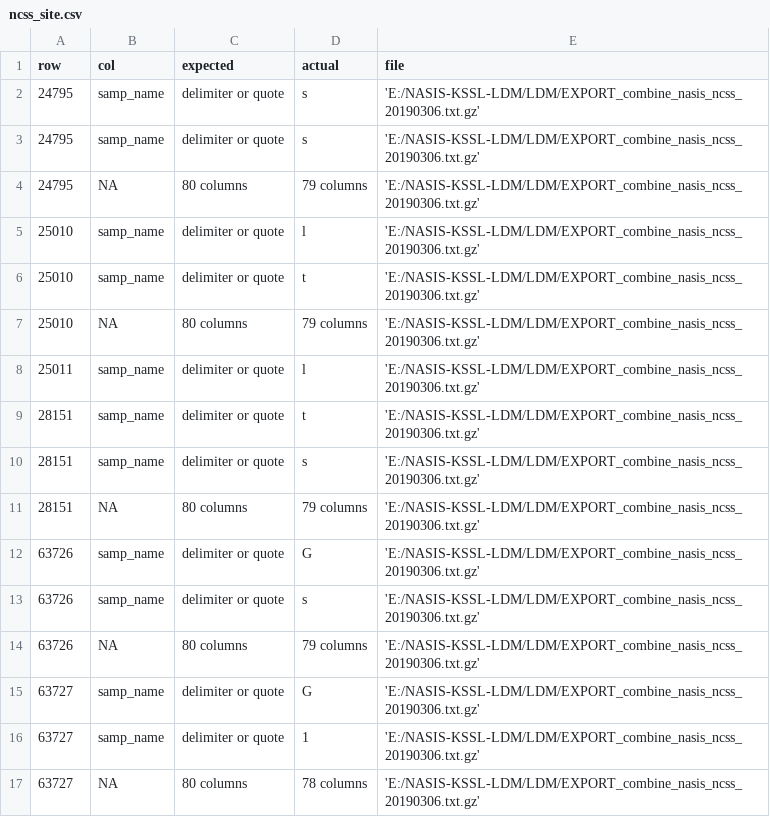
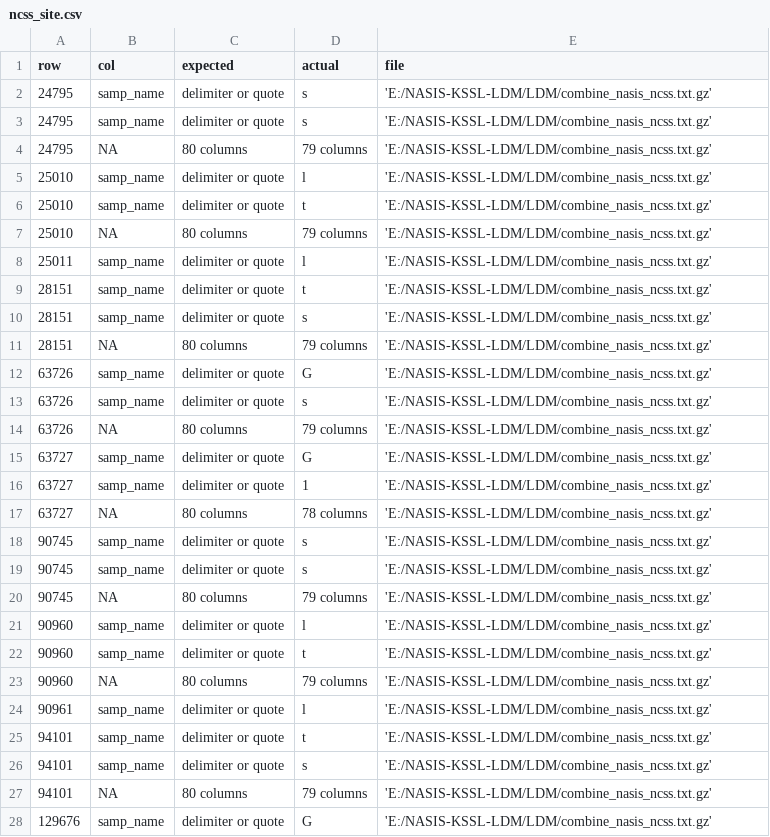
Before and after one commit to ncss-tech/lab-data-delivery, a CSV file: code/snapshot-preparation/parse-errors/ncss_site.csv, drawn as a sheet; only a part is shown; the diff covers the shown part only.

```diff
--- a/code/snapshot-preparation/parse-errors/ncss_site.csv
+++ b/code/snapshot-preparation/parse-errors/ncss_site.csv
@@ -1,17 +1,28 @@
 "row","col","expected","actual","file"
-24795,"samp_name","delimiter or quote","s","'E:/NASIS-KSSL-LDM/LDM/EXPORT_combine_nasis_ncss_20190306.txt.gz'"
-24795,"samp_name","delimiter or quote","s","'E:/NASIS-KSSL-LDM/LDM/EXPORT_combine_nasis_ncss_20190306.txt.gz'"
-24795,NA,"80 columns","79 columns","'E:/NASIS-KSSL-LDM/LDM/EXPORT_combine_nasis_ncss_20190306.txt.gz'"
-25010,"samp_name","delimiter or quote","l","'E:/NASIS-KSSL-LDM/LDM/EXPORT_combine_nasis_ncss_20190306.txt.gz'"
-25010,"samp_name","delimiter or quote","t","'E:/NASIS-KSSL-LDM/LDM/EXPORT_combine_nasis_ncss_20190306.txt.gz'"
-25010,NA,"80 columns","79 columns","'E:/NASIS-KSSL-LDM/LDM/EXPORT_combine_nasis_ncss_20190306.txt.gz'"
-25011,"samp_name","delimiter or quote","l","'E:/NASIS-KSSL-LDM/LDM/EXPORT_combine_nasis_ncss_20190306.txt.gz'"
-28151,"samp_name","delimiter or quote","t","'E:/NASIS-KSSL-LDM/LDM/EXPORT_combine_nasis_ncss_20190306.txt.gz'"
-28151,"samp_name","delimiter or quote","s","'E:/NASIS-KSSL-LDM/LDM/EXPORT_combine_nasis_ncss_20190306.txt.gz'"
-28151,NA,"80 columns","79 columns","'E:/NASIS-KSSL-LDM/LDM/EXPORT_combine_nasis_ncss_20190306.txt.gz'"
-63726,"samp_name","delimiter or quote","G","'E:/NASIS-KSSL-LDM/LDM/EXPORT_combine_nasis_ncss_20190306.txt.gz'"
-63726,"samp_name","delimiter or quote","s","'E:/NASIS-KSSL-LDM/LDM/EXPORT_combine_nasis_ncss_20190306.txt.gz'"
-63726,NA,"80 columns","79 columns","'E:/NASIS-KSSL-LDM/LDM/EXPORT_combine_nasis_ncss_20190306.txt.gz'"
-63727,"samp_name","delimiter or quote","G","'E:/NASIS-KSSL-LDM/LDM/EXPORT_combine_nasis_ncss_20190306.txt.gz'"
-63727,"samp_name","delimiter or quote","1","'E:/NASIS-KSSL-LDM/LDM/EXPORT_combine_nasis_ncss_20190306.txt.gz'"
-63727,NA,"80 columns","78 columns","'E:/NASIS-KSSL-LDM/LDM/EXPORT_combine_nasis_ncss_20190306.txt.gz'"
+24795,"samp_name","delimiter or quote","s","'E:/NASIS-KSSL-LDM/LDM/combine_nasis_ncss.txt.gz'"
+24795,"samp_name","delimiter or quote","s","'E:/NASIS-KSSL-LDM/LDM/combine_nasis_ncss.txt.gz'"
+24795,NA,"80 columns","79 columns","'E:/NASIS-KSSL-LDM/LDM/combine_nasis_ncss.txt.gz'"
+25010,"samp_name","delimiter or quote","l","'E:/NASIS-KSSL-LDM/LDM/combine_nasis_ncss.txt.gz'"
+25010,"samp_name","delimiter or quote","t","'E:/NASIS-KSSL-LDM/LDM/combine_nasis_ncss.txt.gz'"
+25010,NA,"80 columns","79 columns","'E:/NASIS-KSSL-LDM/LDM/combine_nasis_ncss.txt.gz'"
+25011,"samp_name","delimiter or quote","l","'E:/NASIS-KSSL-LDM/LDM/combine_nasis_ncss.txt.gz'"
+28151,"samp_name","delimiter or quote","t","'E:/NASIS-KSSL-LDM/LDM/combine_nasis_ncss.txt.gz'"
+28151,"samp_name","delimiter or quote","s","'E:/NASIS-KSSL-LDM/LDM/combine_nasis_ncss.txt.gz'"
+28151,NA,"80 columns","79 columns","'E:/NASIS-KSSL-LDM/LDM/combine_nasis_ncss.txt.gz'"
+63726,"samp_name","delimiter or quote","G","'E:/NASIS-KSSL-LDM/LDM/combine_nasis_ncss.txt.gz'"
+63726,"samp_name","delimiter or quote","s","'E:/NASIS-KSSL-LDM/LDM/combine_nasis_ncss.txt.gz'"
+63726,NA,"80 columns","79 columns","'E:/NASIS-KSSL-LDM/LDM/combine_nasis_ncss.txt.gz'"
+63727,"samp_name","delimiter or quote","G","'E:/NASIS-KSSL-LDM/LDM/combine_nasis_ncss.txt.gz'"
+63727,"samp_name","delimiter or quote","1","'E:/NASIS-KSSL-LDM/LDM/combine_nasis_ncss.txt.gz'"
+63727,NA,"80 columns","78 columns","'E:/NASIS-KSSL-LDM/LDM/combine_nasis_ncss.txt.gz'"
+90745,"samp_name","delimiter or quote","s","'E:/NASIS-KSSL-LDM/LDM/combine_nasis_ncss.txt.gz'"
+90745,"samp_name","delimiter or quote","s","'E:/NASIS-KSSL-LDM/LDM/combine_nasis_ncss.txt.gz'"
+90745,NA,"80 columns","79 columns","'E:/NASIS-KSSL-LDM/LDM/combine_nasis_ncss.txt.gz'"
+90960,"samp_name","delimiter or quote","l","'E:/NASIS-KSSL-LDM/LDM/combine_nasis_ncss.txt.gz'"
+90960,"samp_name","delimiter or quote","t","'E:/NASIS-KSSL-LDM/LDM/combine_nasis_ncss.txt.gz'"
+90960,NA,"80 columns","79 columns","'E:/NASIS-KSSL-LDM/LDM/combine_nasis_ncss.txt.gz'"
+90961,"samp_name","delimiter or quote","l","'E:/NASIS-KSSL-LDM/LDM/combine_nasis_ncss.txt.gz'"
+94101,"samp_name","delimiter or quote","t","'E:/NASIS-KSSL-LDM/LDM/combine_nasis_ncss.txt.gz'"
+94101,"samp_name","delimiter or quote","s","'E:/NASIS-KSSL-LDM/LDM/combine_nasis_ncss.txt.gz'"
+94101,NA,"80 columns","79 columns","'E:/NASIS-KSSL-LDM/LDM/combine_nasis_ncss.txt.gz'"
+129676,"samp_name","delimiter or quote","G","'E:/NASIS-KSSL-LDM/LDM/combine_nasis_ncss.txt.gz'"
```
Also changed, not shown: 5 added rows elsewhere in this file, code/snapshot-preparation/parse-errors/layer.csv, 3 other files.
